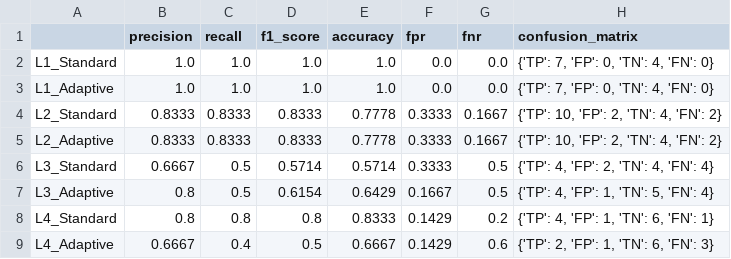
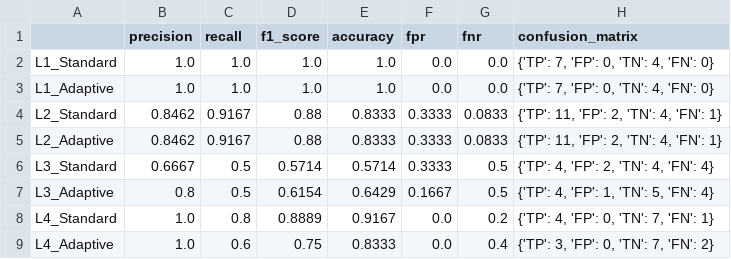
Before and after one commit to jy222cy/2DV50E, a CSV file: outputs/Experiment_3/adaptive_thresholds_test.csv, drawn as a sheet.

```diff
--- a/outputs/Experiment_3/adaptive_thresholds_test.csv
+++ b/outputs/Experiment_3/adaptive_thresholds_test.csv
@@ -3,7 +3,7 @@ L1_Standard,1.0,1.0,1.0,1.0,0.0,0.0,"{'TP': 7, 'FP': 0, 'TN': 4, 'FN': 0}"
 L1_Adaptive,1.0,1.0,1.0,1.0,0.0,0.0,"{'TP': 7, 'FP': 0, 'TN': 4, 'FN': 0}"
-L2_Standard,0.8333,0.8333,0.8333,0.7778,0.3333,0.1667,"{'TP': 10, 'FP': 2, 'TN': 4, 'FN': 2}"
-L2_Adaptive,0.8333,0.8333,0.8333,0.7778,0.3333,0.1667,"{'TP': 10, 'FP': 2, 'TN': 4, 'FN': 2}"
+L2_Standard,0.8462,0.9167,0.88,0.8333,0.3333,0.0833,"{'TP': 11, 'FP': 2, 'TN': 4, 'FN': 1}"
+L2_Adaptive,0.8462,0.9167,0.88,0.8333,0.3333,0.0833,"{'TP': 11, 'FP': 2, 'TN': 4, 'FN': 1}"
 L3_Standard,0.6667,0.5,0.5714,0.5714,0.3333,0.5,"{'TP': 4, 'FP': 2, 'TN': 4, 'FN': 4}"
 L3_Adaptive,0.8,0.5,0.6154,0.6429,0.1667,0.5,"{'TP': 4, 'FP': 1, 'TN': 5, 'FN': 4}"
-L4_Standard,0.8,0.8,0.8,0.8333,0.1429,0.2,"{'TP': 4, 'FP': 1, 'TN': 6, 'FN': 1}"
-L4_Adaptive,0.6667,0.4,0.5,0.6667,0.1429,0.6,"{'TP': 2, 'FP': 1, 'TN': 6, 'FN': 3}"
+L4_Standard,1.0,0.8,0.8889,0.9167,0.0,0.2,"{'TP': 4, 'FP': 0, 'TN': 7, 'FN': 1}"
+L4_Adaptive,1.0,0.6,0.75,0.8333,0.0,0.4,"{'TP': 3, 'FP': 0, 'TN': 7, 'FN': 2}"
```
Also changed, not shown: outputs/Experiment_1/confidence_summary_statistics.csv, outputs/Experiment_1/individual_confidence_scores.csv, 20 other files.
